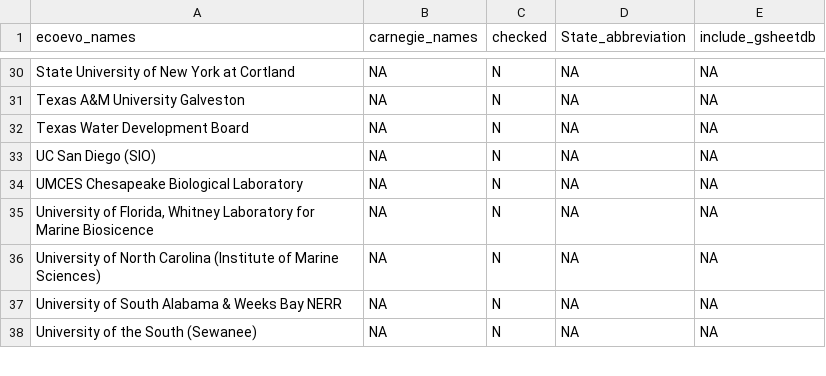
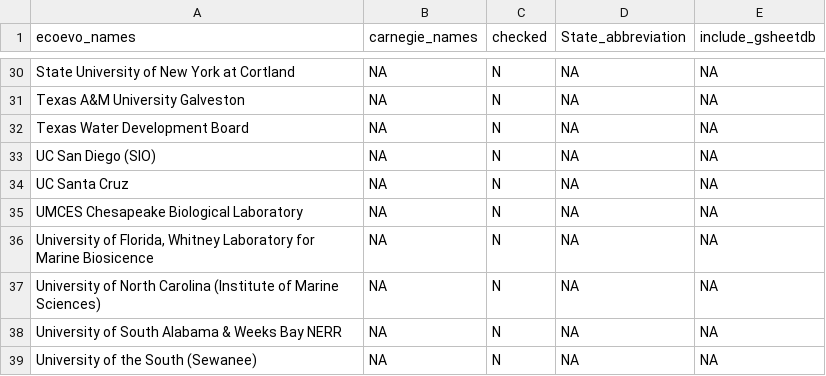
Before and after one commit to mikeblazanin/ecoevojobsR, a CSV file: data-raw/aliases_new1.csv, drawn as a sheet; only a part is shown, gaps mark what is left out; the diff names each change by its address in the sheet, - before the commit and + after, or states it on an @@ line.

```diff
--- a/data-raw/aliases_new1.csv
+++ b/data-raw/aliases_new1.csv
+row 34: UC Santa Cruz | NA | N | NA | NA
```
Also changed, not shown: data-raw/ecoevojobsR_faculty.csv, data-raw/ecoevojobsR_postdoc.csv, 1 other file.
